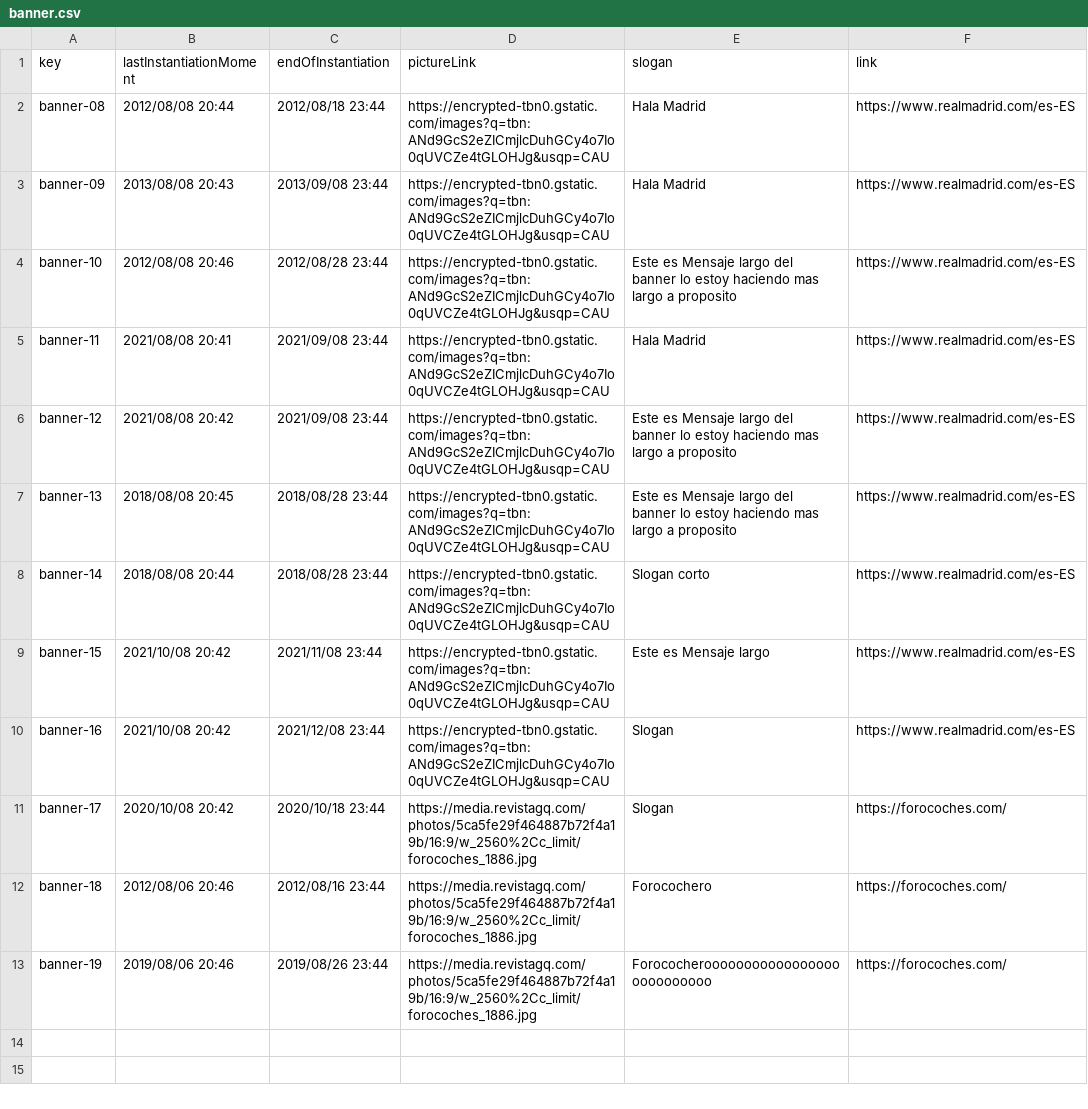
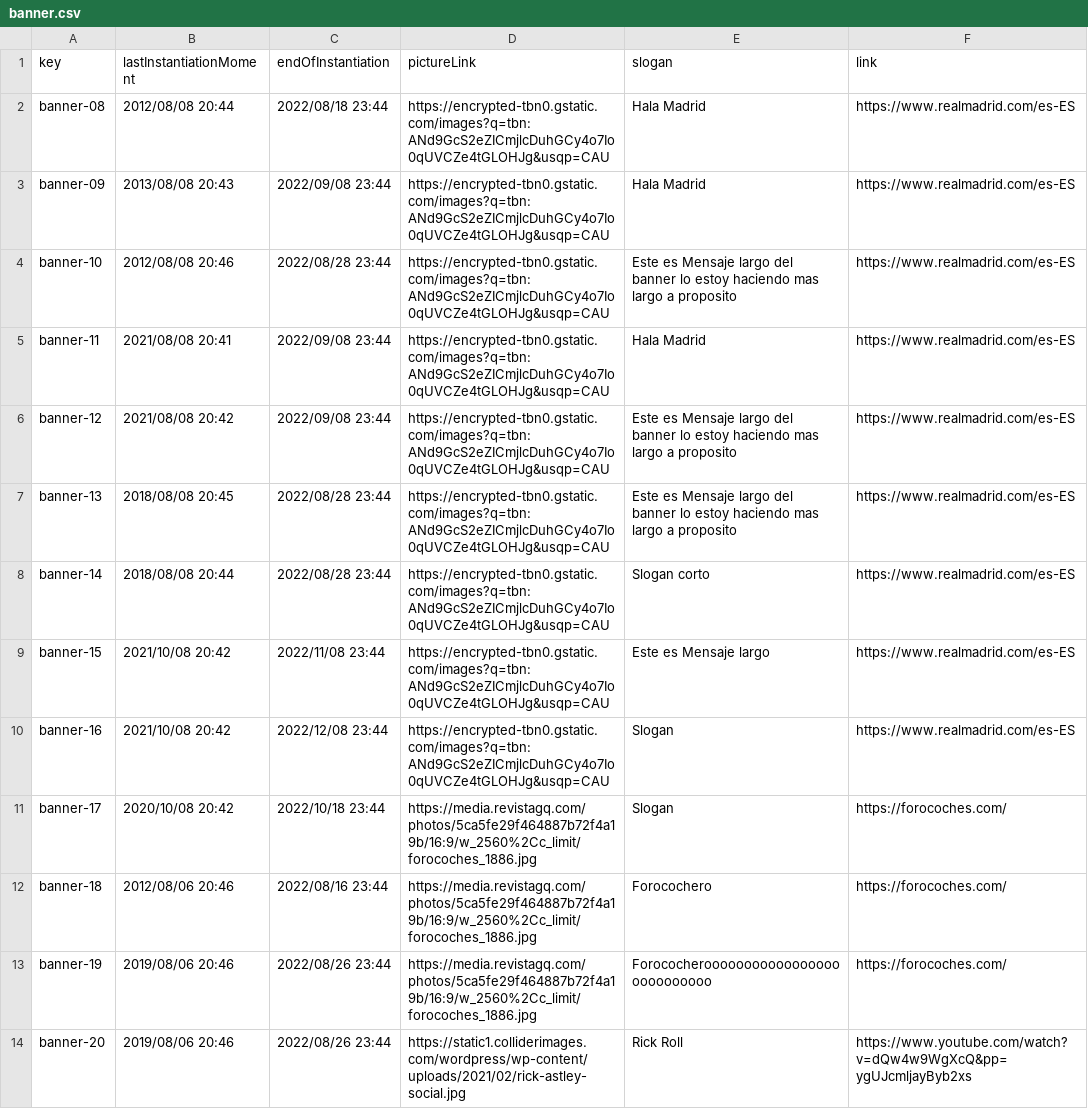
Before and after one commit to DP2-G004/Acme-SF-D01, a CSV file: src/main/webapp/WEB-INF/resources/sample-data/banner.csv, drawn as a sheet.

Commit message:
Display random banner

```diff
--- a/src/main/webapp/WEB-INF/resources/sample-data/banner.csv
+++ b/src/main/webapp/WEB-INF/resources/sample-data/banner.csv
@@ -1,13 +1,14 @@
 key,lastInstantiationMoment,endOfInstantiation,pictureLink,slogan,link
-banner-08,2012/08/08 20:44,2012/08/18 23:44,https://encrypted-tbn0.gstatic.com/images?q=tbn:ANd9GcS2eZICmjlcDuhGCy4o7Io0qUVCZe4tGLOHJg&usqp=CAU,Hala Madrid,https://www.realmadrid.com/es-ES
-banner-09,2013/08/08 20:43,2013/09/08 23:44,https://encrypted-tbn0.gstatic.com/images?q=tbn:ANd9GcS2eZICmjlcDuhGCy4o7Io0qUVCZe4tGLOHJg&usqp=CAU,Hala Madrid,https://www.realmadrid.com/es-ES
-banner-10,2012/08/08 20:46,2012/08/28 23:44,https://encrypted-tbn0.gstatic.com/images?q=tbn:ANd9GcS2eZICmjlcDuhGCy4o7Io0qUVCZe4tGLOHJg&usqp=CAU,Este es Mensaje largo del banner lo estoy haciendo mas largo a proposito,https://www.realmadrid.com/es-ES
-banner-11,2021/08/08 20:41,2021/09/08 23:44,https://encrypted-tbn0.gstatic.com/images?q=tbn:ANd9GcS2eZICmjlcDuhGCy4o7Io0qUVCZe4tGLOHJg&usqp=CAU,Hala Madrid,https://www.realmadrid.com/es-ES
-banner-12,2021/08/08 20:42,2021/09/08 23:44,https://encrypted-tbn0.gstatic.com/images?q=tbn:ANd9GcS2eZICmjlcDuhGCy4o7Io0qUVCZe4tGLOHJg&usqp=CAU,Este es Mensaje largo del banner lo estoy haciendo mas largo a proposito,https://www.realmadrid.com/es-ES
-banner-13,2018/08/08 20:45,2018/08/28 23:44,https://encrypted-tbn0.gstatic.com/images?q=tbn:ANd9GcS2eZICmjlcDuhGCy4o7Io0qUVCZe4tGLOHJg&usqp=CAU,Este es Mensaje largo del banner lo estoy haciendo mas largo a proposito,https://www.realmadrid.com/es-ES
-banner-14,2018/08/08 20:44,2018/08/28 23:44,https://encrypted-tbn0.gstatic.com/images?q=tbn:ANd9GcS2eZICmjlcDuhGCy4o7Io0qUVCZe4tGLOHJg&usqp=CAU,Slogan corto,https://www.realmadrid.com/es-ES
-banner-15,2021/10/08 20:42,2021/11/08 23:44,https://encrypted-tbn0.gstatic.com/images?q=tbn:ANd9GcS2eZICmjlcDuhGCy4o7Io0qUVCZe4tGLOHJg&usqp=CAU,Este es Mensaje largo,https://www.realmadrid.com/es-ES
-banner-16,2021/10/08 20:42,2021/12/08 23:44,https://encrypted-tbn0.gstatic.com/images?q=tbn:ANd9GcS2eZICmjlcDuhGCy4o7Io0qUVCZe4tGLOHJg&usqp=CAU,Slogan,https://www.realmadrid.com/es-ES
-banner-17,2020/10/08 20:42,2020/10/18 23:44,https://media.revistagq.com/photos/5ca5fe29f464887b72f4a19b/16:9/w_2560%2Cc_limit/forocoches_1886.jpg,Slogan,https://forocoches.com/
-banner-18,2012/08/06 20:46,2012/08/16 23:44,https://media.revistagq.com/photos/5ca5fe29f464887b72f4a19b/16:9/w_2560%2Cc_limit/forocoches_1886.jpg,Forocochero,https://forocoches.com/
-banner-19,2019/08/06 20:46,2019/08/26 23:44,https://media.revistagq.com/photos/5ca5fe29f464887b72f4a19b/16:9/w_2560%2Cc_limit/forocoches_1886.jpg,Forococherooooooooooooooooooooooooooo,https://forocoches.com/
+banner-08,2012/08/08 20:44,2022/08/18 23:44,https://encrypted-tbn0.gstatic.com/images?q=tbn:ANd9GcS2eZICmjlcDuhGCy4o7Io0qUVCZe4tGLOHJg&usqp=CAU,Hala Madrid,https://www.realmadrid.com/es-ES
+banner-09,2013/08/08 20:43,2022/09/08 23:44,https://encrypted-tbn0.gstatic.com/images?q=tbn:ANd9GcS2eZICmjlcDuhGCy4o7Io0qUVCZe4tGLOHJg&usqp=CAU,Hala Madrid,https://www.realmadrid.com/es-ES
+banner-10,2012/08/08 20:46,2022/08/28 23:44,https://encrypted-tbn0.gstatic.com/images?q=tbn:ANd9GcS2eZICmjlcDuhGCy4o7Io0qUVCZe4tGLOHJg&usqp=CAU,Este es Mensaje largo del banner lo estoy haciendo mas largo a proposito,https://www.realmadrid.com/es-ES
+banner-11,2021/08/08 20:41,2022/09/08 23:44,https://encrypted-tbn0.gstatic.com/images?q=tbn:ANd9GcS2eZICmjlcDuhGCy4o7Io0qUVCZe4tGLOHJg&usqp=CAU,Hala Madrid,https://www.realmadrid.com/es-ES
+banner-12,2021/08/08 20:42,2022/09/08 23:44,https://encrypted-tbn0.gstatic.com/images?q=tbn:ANd9GcS2eZICmjlcDuhGCy4o7Io0qUVCZe4tGLOHJg&usqp=CAU,Este es Mensaje largo del banner lo estoy haciendo mas largo a proposito,https://www.realmadrid.com/es-ES
+banner-13,2018/08/08 20:45,2022/08/28 23:44,https://encrypted-tbn0.gstatic.com/images?q=tbn:ANd9GcS2eZICmjlcDuhGCy4o7Io0qUVCZe4tGLOHJg&usqp=CAU,Este es Mensaje largo del banner lo estoy haciendo mas largo a proposito,https://www.realmadrid.com/es-ES
+banner-14,2018/08/08 20:44,2022/08/28 23:44,https://encrypted-tbn0.gstatic.com/images?q=tbn:ANd9GcS2eZICmjlcDuhGCy4o7Io0qUVCZe4tGLOHJg&usqp=CAU,Slogan corto,https://www.realmadrid.com/es-ES
+banner-15,2021/10/08 20:42,2022/11/08 23:44,https://encrypted-tbn0.gstatic.com/images?q=tbn:ANd9GcS2eZICmjlcDuhGCy4o7Io0qUVCZe4tGLOHJg&usqp=CAU,Este es Mensaje largo,https://www.realmadrid.com/es-ES
+banner-16,2021/10/08 20:42,2022/12/08 23:44,https://encrypted-tbn0.gstatic.com/images?q=tbn:ANd9GcS2eZICmjlcDuhGCy4o7Io0qUVCZe4tGLOHJg&usqp=CAU,Slogan,https://www.realmadrid.com/es-ES
+banner-17,2020/10/08 20:42,2022/10/18 23:44,https://media.revistagq.com/photos/5ca5fe29f464887b72f4a19b/16:9/w_2560%2Cc_limit/forocoches_1886.jpg,Slogan,https://forocoches.com/
+banner-18,2012/08/06 20:46,2022/08/16 23:44,https://media.revistagq.com/photos/5ca5fe29f464887b72f4a19b/16:9/w_2560%2Cc_limit/forocoches_1886.jpg,Forocochero,https://forocoches.com/
+banner-19,2019/08/06 20:46,2022/08/26 23:44,https://media.revistagq.com/photos/5ca5fe29f464887b72f4a19b/16:9/w_2560%2Cc_limit/forocoches_1886.jpg,Forococherooooooooooooooooooooooooooo,https://forocoches.com/
+banner-20,2019/08/06 20:46,2022/08/26 23:44,https://static1.colliderimages.com/wordpress/wp-content/uploads/2021/02/rick-astley-social.jpg,Rick Roll,https://www.youtube.com/watch?v=dQw4w9WgXcQ&pp=ygUJcmljayByb2xs
```
Also changed, not shown: src/main/webapp/WEB-INF/resources/initial-data/banner.csv, 3 other files.
